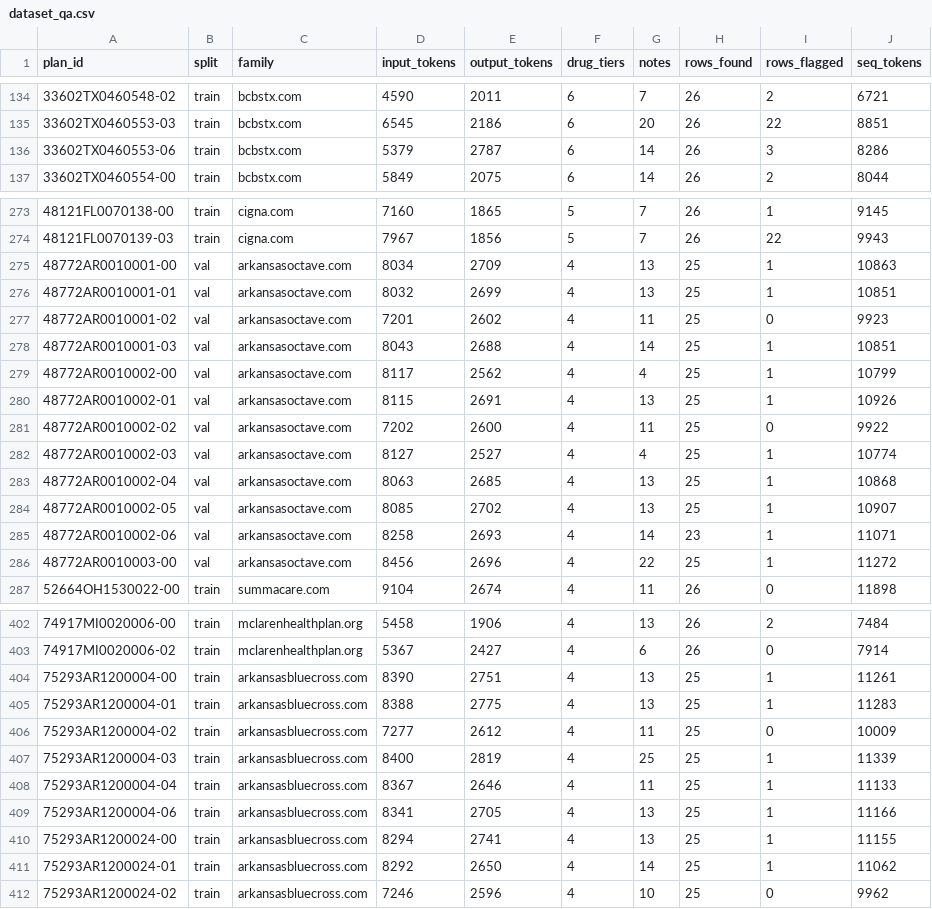
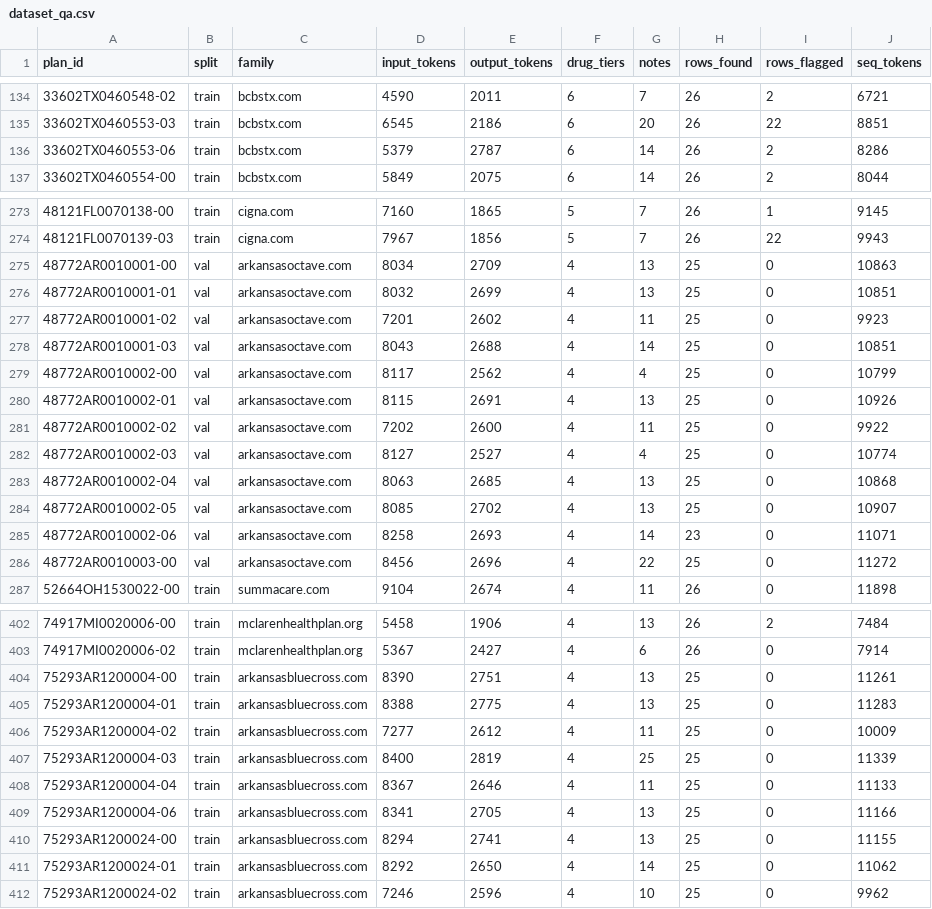
Before and after one commit to syamsruthin/sbc-extractor-slm, a CSV file: data/dataset_qa.csv, drawn as a sheet; only a part is shown, gaps mark what is left out; the diff covers the shown part only.

```diff
--- a/data/dataset_qa.csv
+++ b/data/dataset_qa.csv
@@ -135,3 +135,3 @@ plan_id,split,family,input_tokens,output_tokens,drug_tiers,notes,rows_found,rows
 33602TX0460553-03,train,bcbstx.com,6545,2186,6,20,26,22,8851
-33602TX0460553-06,train,bcbstx.com,5379,2787,6,14,26,3,8286
+33602TX0460553-06,train,bcbstx.com,5379,2787,6,14,26,2,8286
 33602TX0460554-00,train,bcbstx.com,5849,2075,6,14,26,2,8044
@@ -274,14 +274,14 @@ plan_id,split,family,input_tokens,output_tokens,drug_tiers,notes,rows_found,rows
 48121FL0070139-03,train,cigna.com,7967,1856,5,7,26,22,9943
-48772AR0010001-00,val,arkansasoctave.com,8034,2709,4,13,25,1,10863
-48772AR0010001-01,val,arkansasoctave.com,8032,2699,4,13,25,1,10851
+48772AR0010001-00,val,arkansasoctave.com,8034,2709,4,13,25,0,10863
+48772AR0010001-01,val,arkansasoctave.com,8032,2699,4,13,25,0,10851
 48772AR0010001-02,val,arkansasoctave.com,7201,2602,4,11,25,0,9923
-48772AR0010001-03,val,arkansasoctave.com,8043,2688,4,14,25,1,10851
-48772AR0010002-00,val,arkansasoctave.com,8117,2562,4,4,25,1,10799
-48772AR0010002-01,val,arkansasoctave.com,8115,2691,4,13,25,1,10926
+48772AR0010001-03,val,arkansasoctave.com,8043,2688,4,14,25,0,10851
+48772AR0010002-00,val,arkansasoctave.com,8117,2562,4,4,25,0,10799
+48772AR0010002-01,val,arkansasoctave.com,8115,2691,4,13,25,0,10926
 48772AR0010002-02,val,arkansasoctave.com,7202,2600,4,11,25,0,9922
-48772AR0010002-03,val,arkansasoctave.com,8127,2527,4,4,25,1,10774
-48772AR0010002-04,val,arkansasoctave.com,8063,2685,4,13,25,1,10868
-48772AR0010002-05,val,arkansasoctave.com,8085,2702,4,13,25,1,10907
-48772AR0010002-06,val,arkansasoctave.com,8258,2693,4,14,23,1,11071
-48772AR0010003-00,val,arkansasoctave.com,8456,2696,4,22,25,1,11272
+48772AR0010002-03,val,arkansasoctave.com,8127,2527,4,4,25,0,10774
+48772AR0010002-04,val,arkansasoctave.com,8063,2685,4,13,25,0,10868
+48772AR0010002-05,val,arkansasoctave.com,8085,2702,4,13,25,0,10907
+48772AR0010002-06,val,arkansasoctave.com,8258,2693,4,14,23,0,11071
+48772AR0010003-00,val,arkansasoctave.com,8456,2696,4,22,25,0,11272
 52664OH1530022-00,train,summacare.com,9104,2674,4,11,26,0,11898
@@ -403,10 +403,10 @@ plan_id,split,family,input_tokens,output_tokens,drug_tiers,notes,rows_found,rows
 74917MI0020006-02,train,mclarenhealthplan.org,5367,2427,4,6,26,0,7914
-75293AR1200004-00,train,arkansasbluecross.com,8390,2751,4,13,25,1,11261
-75293AR1200004-01,train,arkansasbluecross.com,8388,2775,4,13,25,1,11283
+75293AR1200004-00,train,arkansasbluecross.com,8390,2751,4,13,25,0,11261
+75293AR1200004-01,train,arkansasbluecross.com,8388,2775,4,13,25,0,11283
 75293AR1200004-02,train,arkansasbluecross.com,7277,2612,4,11,25,0,10009
-75293AR1200004-03,train,arkansasbluecross.com,8400,2819,4,25,25,1,11339
-75293AR1200004-04,train,arkansasbluecross.com,8367,2646,4,11,25,1,11133
-75293AR1200004-06,train,arkansasbluecross.com,8341,2705,4,13,25,1,11166
-75293AR1200024-00,train,arkansasbluecross.com,8294,2741,4,13,25,1,11155
-75293AR1200024-01,train,arkansasbluecross.com,8292,2650,4,14,25,1,11062
+75293AR1200004-03,train,arkansasbluecross.com,8400,2819,4,25,25,0,11339
+75293AR1200004-04,train,arkansasbluecross.com,8367,2646,4,11,25,0,11133
+75293AR1200004-06,train,arkansasbluecross.com,8341,2705,4,13,25,0,11166
+75293AR1200024-00,train,arkansasbluecross.com,8294,2741,4,13,25,0,11155
+75293AR1200024-01,train,arkansasbluecross.com,8292,2650,4,14,25,0,11062
 75293AR1200024-02,train,arkansasbluecross.com,7246,2596,4,10,25,0,9962
```
Also changed, not shown: 5 edited cells elsewhere in this file, 39 other files.
